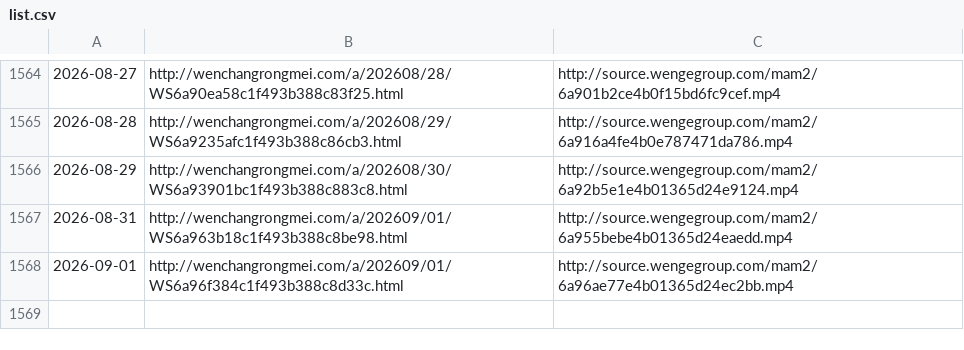
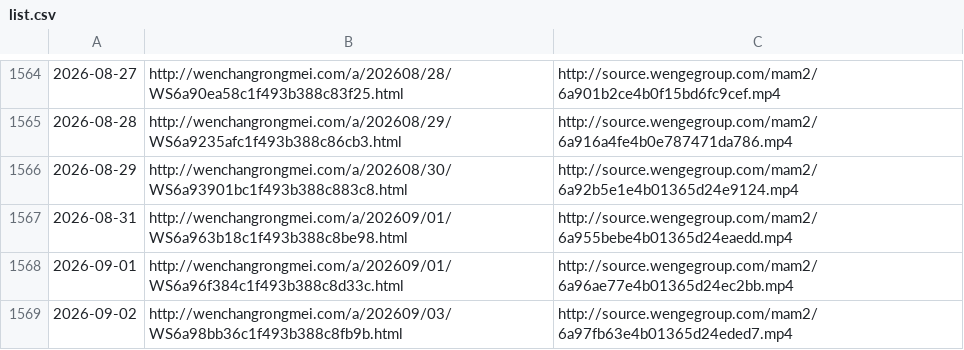
Before and after one commit to ayaka14732/VunsioNewsList, a CSV file: list.csv, drawn as a sheet; only a part is shown, gaps mark what is left out.

```diff
--- a/list.csv
+++ b/list.csv
@@ -1568 +1568,2 @@
 2026-09-01,http://wenchangrongmei.com/a/202609/01/WS6a96f384c1f493b388c8d33c.html,http://source.wengegroup.com/mam2/6a96ae77e4b01365d24ec2bb.mp4
+2026-09-02,http://wenchangrongmei.com/a/202609/03/WS6a98bb36c1f493b388c8fb9b.html,http://source.wengegroup.com/mam2/6a97fb63e4b01365d24eded7.mp4
```
